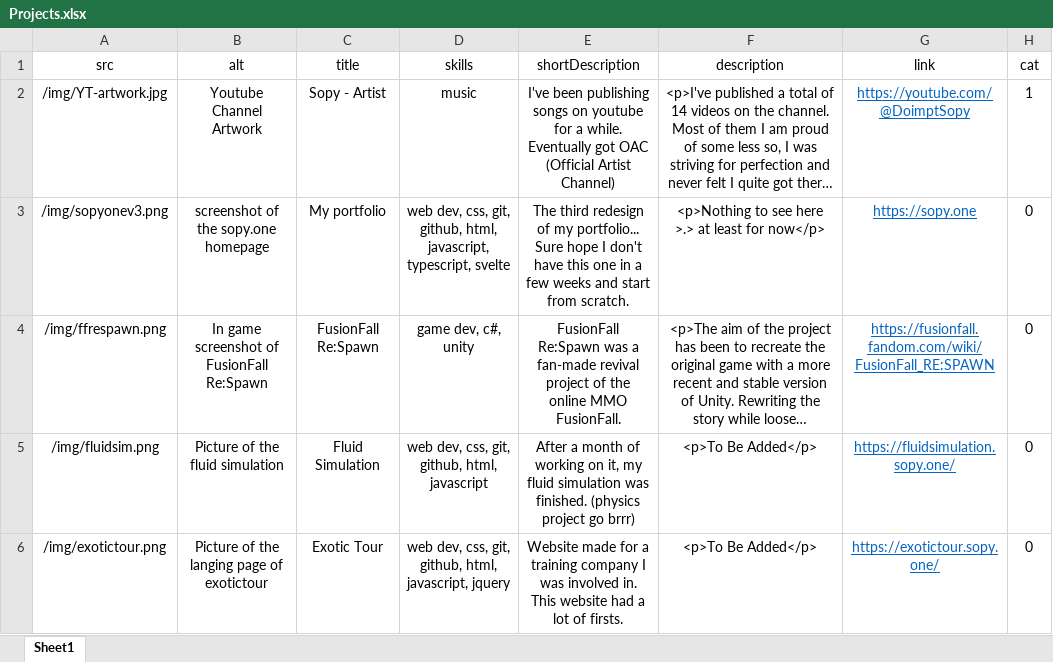
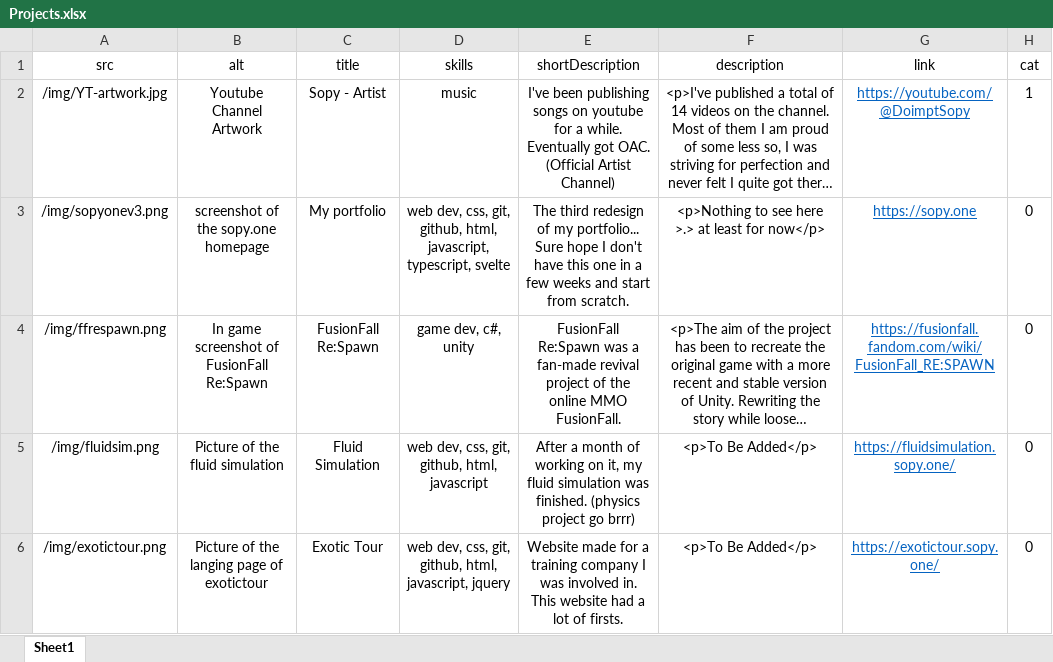
Before and after one commit to sopyb/sopyb.github.io, an Excel workbook: public/xlsx/Projects.xlsx, sheet Sheet1, drawn as a sheet; only a part is shown; long unchanged cells end in …; values as stored, in another font and other column widths than the file's, no borders; the diff covers the shown part only; the diff names each change by its address in the sheet, - before the commit and + after, or states it on an @@ line.

```diff
--- a/public/xlsx/Projects.xlsx (sheet Sheet1)
+++ b/public/xlsx/Projects.xlsx (sheet Sheet1)
-E2 (shortDescription): …Eventually got OAC (Official Artist…
+E2 (shortDescription): …Eventually got OAC. (Official Artist…
```
Also changed, not shown: 1 added row and 4 edited cells elsewhere in this sheet, 3 other files.
